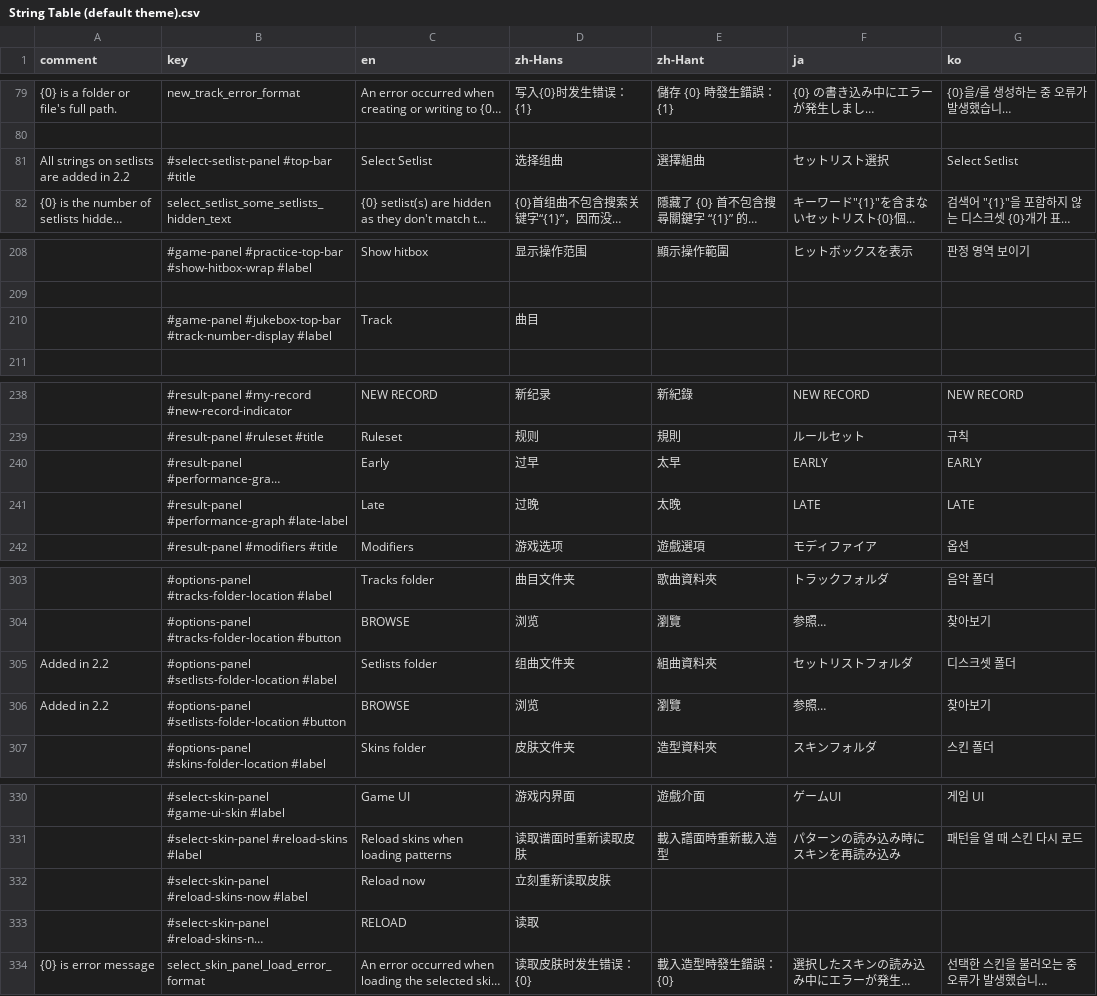
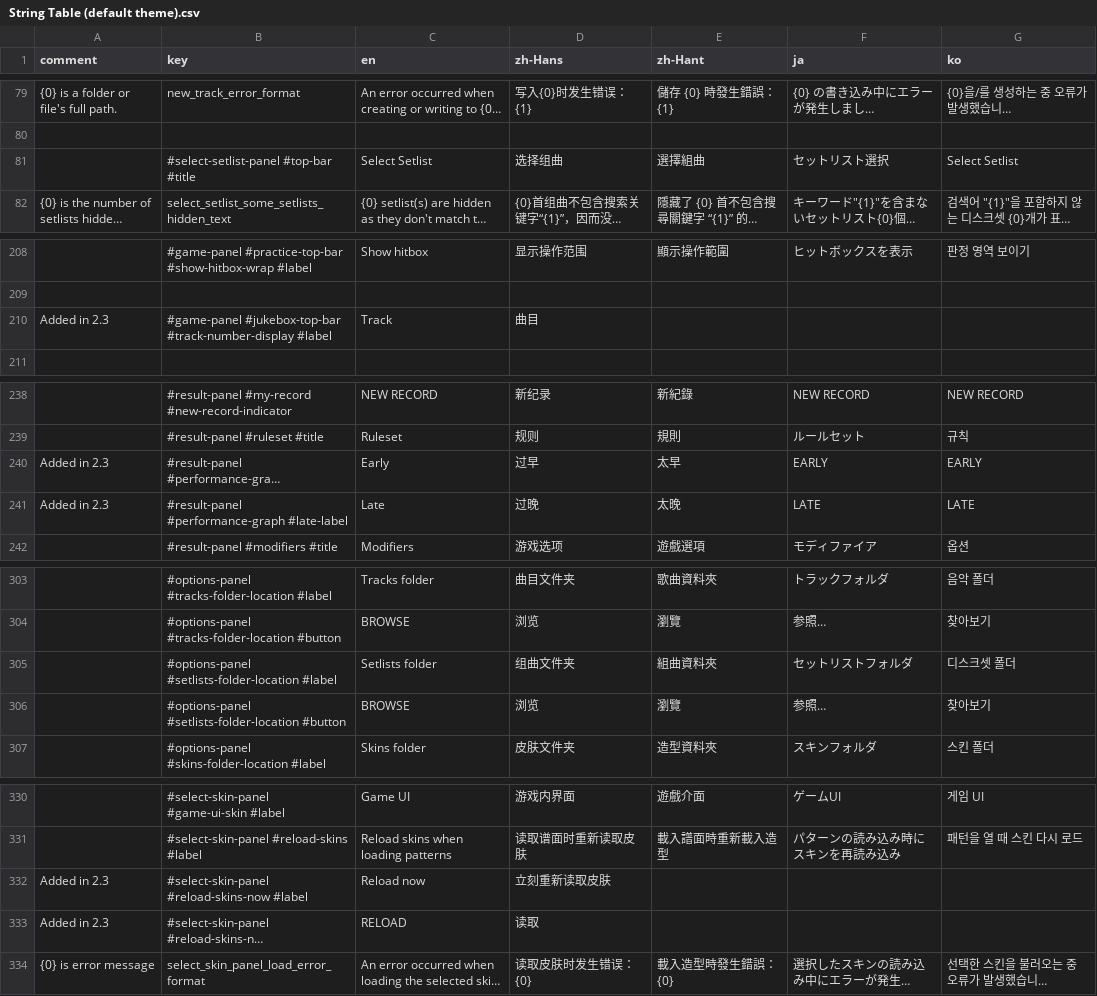
Before and after one commit to techmania-team/techmania, a CSV file: TECHMANIA/Assets/UI/String Table (default theme).csv, drawn as a sheet; only a part is shown, gaps mark what is left out; long unchanged cells end in …; the diff covers the shown part only; the diff names each change by its address in the sheet, - before the commit and + after, or states it on an @@ line.

```diff
--- a/TECHMANIA/Assets/UI/String Table (default theme).csv
+++ b/TECHMANIA/Assets/UI/String Table (default theme).csv
-A81 (comment): All strings on setlists are added in 2.2
+A81 (comment): (empty)
-A210 (comment): (empty)
+A210 (comment): Added in 2.3
-A240:A241 (comment): (empty)
+A240:A241 (comment): Added in 2.3
-A305:A306 (comment): Added in 2.2
+A305:A306 (comment): (empty)
-A332:A333 (comment): (empty)
+A332:A333 (comment): Added in 2.3
```
Also changed, not shown: 14 edited cells elsewhere in this file, TECHMANIA/Assets/String Table (system).csv, 1 other file.
